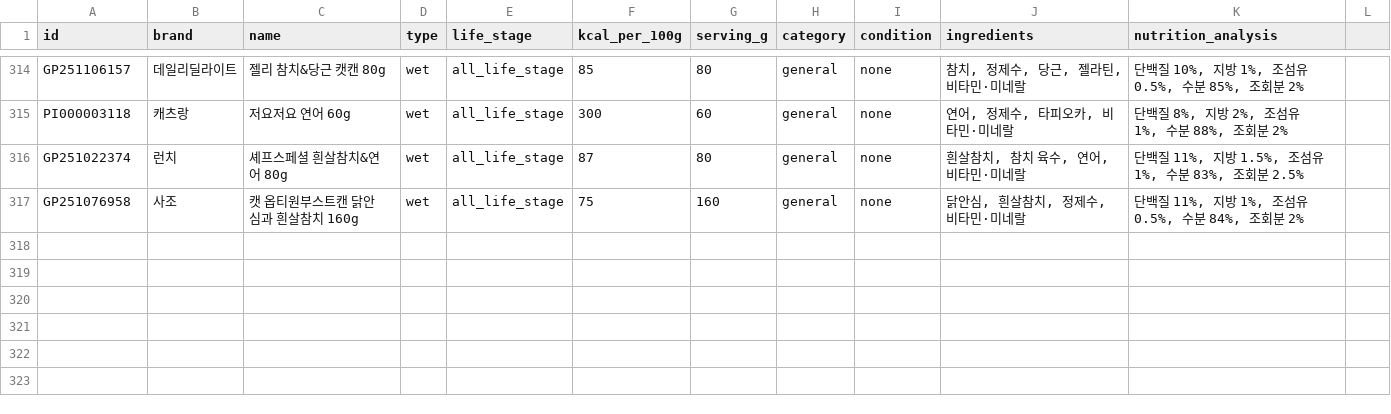
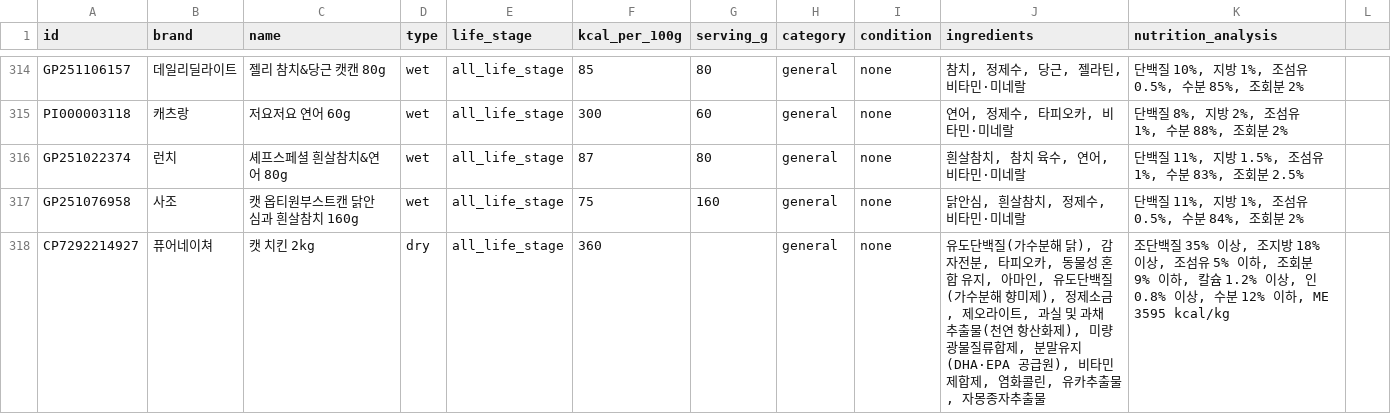
Before and after one commit to totald369/mycat, a CSV file: prisma/cat_food.csv, drawn as a sheet; only a part is shown, gaps mark what is left out; the diff names each change by its address in the sheet, - before the commit and + after, or states it on an @@ line.

```diff
--- a/prisma/cat_food.csv
+++ b/prisma/cat_food.csv
+row 318: CP7292214927 | 퓨어네이쳐 | 캣 치킨 2kg | dry | all_life_stage | 360 |  | general | none | 유도단백질(가수분해 닭), 감자전분, 타피오카, 동물성 혼합 유지, 아마인, 유도단백질(가수분해 향미제), 정제소금, 제오라이트, 과실 및 과채 추출물(천연 항산화제), 미량광물질류합제, 분말유지(DHA·EPA 공급원), 비타민제합제, 염화콜린, 유카추출물, 자몽종자추출물 | 조단백질 35% 이상, 조지방 18% 이상, 조섬유 5% 이하, 조회분 9% 이하, 칼슘 1.2% 이상, 인 0.8% 이상, 수분 12% 이하, ME 3595 kcal/kg
```
Also changed, not shown: 1 other file.
